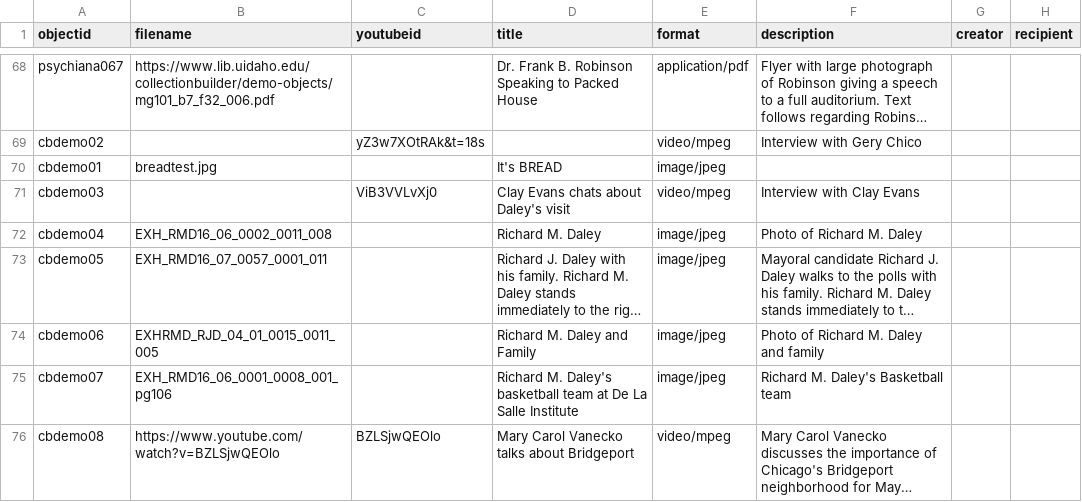
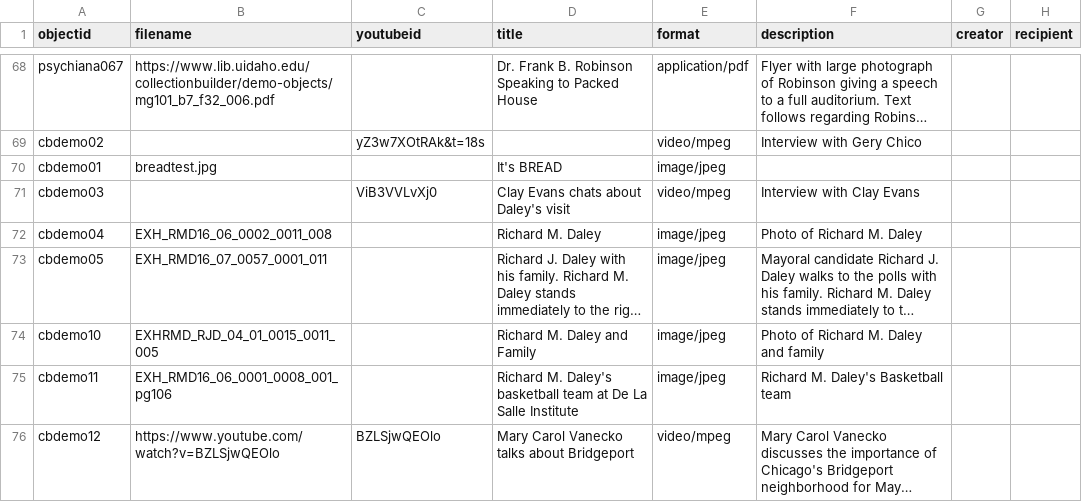
Before and after one commit to icorules/cb-demoo, a CSV file: _data/cb-demoo.csv, drawn as a sheet; only a part is shown, gaps mark what is left out; long unchanged cells end in …; the diff names each change by its address in the sheet, - before the commit and + after, or states it on an @@ line.

Commit message:
Add files via upload

```diff
--- a/_data/cb-demoo.csv
+++ b/_data/cb-demoo.csv
-A74 (objectid): cbdemo06
+A74 (objectid): cbdemo10
-A75 (objectid): cbdemo07
+A75 (objectid): cbdemo11
-A76 (objectid): cbdemo08
+A76 (objectid): cbdemo12
```
